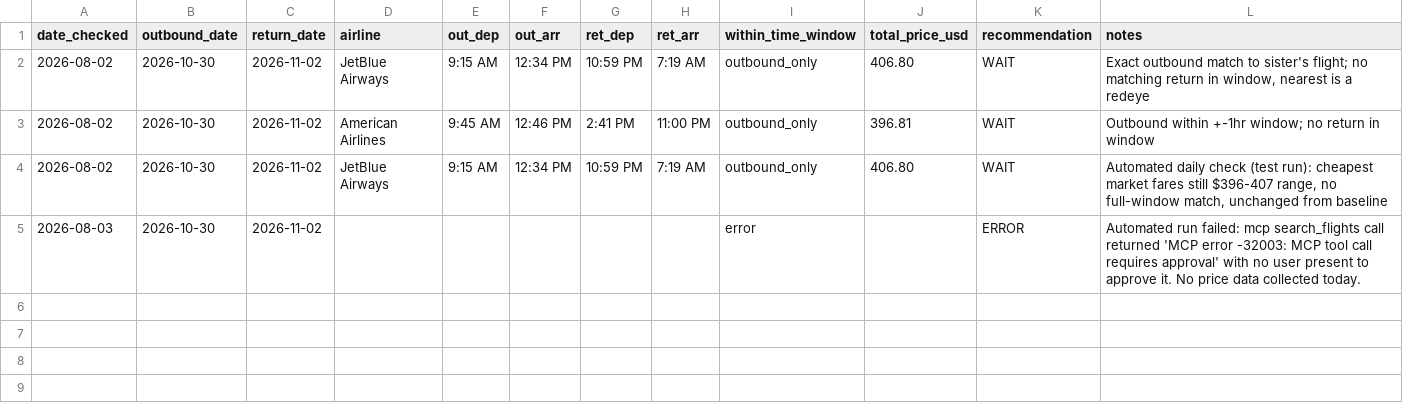
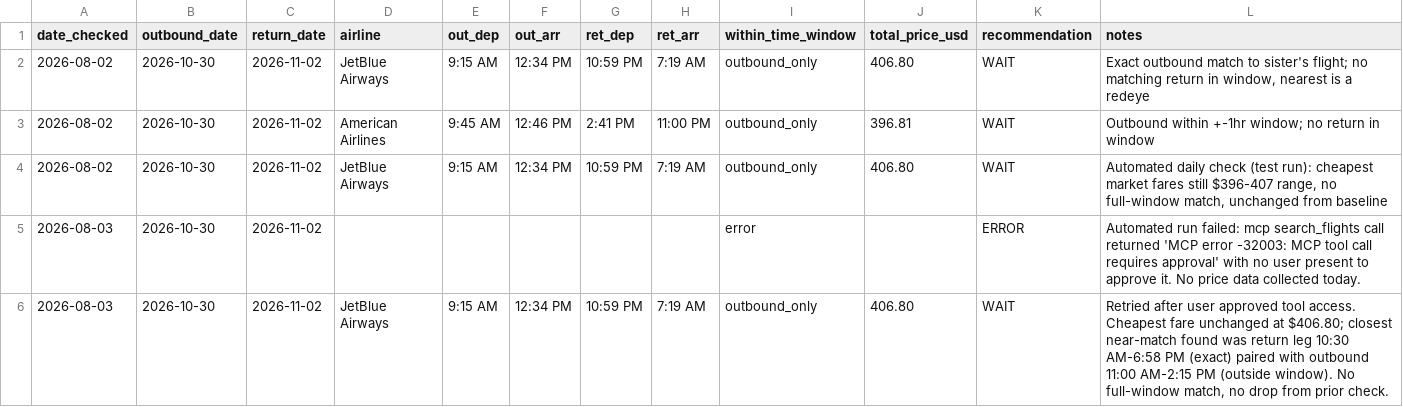
Before and after one commit to yoonchoi2/Data_driven, a CSV file: flights/price_log.csv, drawn as a sheet; the diff names each change by its address in the sheet, - before the commit and + after, or states it on an @@ line.

```diff
--- a/flights/price_log.csv
+++ b/flights/price_log.csv
+row 6: 2026-08-03 | 2026-10-30 | 2026-11-02 | JetBlue Airways | 9:15 AM | 12:34 PM | 10:59 PM | 7:19 AM | outbound_only | 406.80 | WAIT | Retried after user approved tool access. Cheapest fare unchanged at $406.80; closest near-match found was return leg 10:30 AM-6:58 PM (exact) paired with outbound 11:00 AM-2:15 PM (outside window). No full-window match, no drop from prior check.
```
